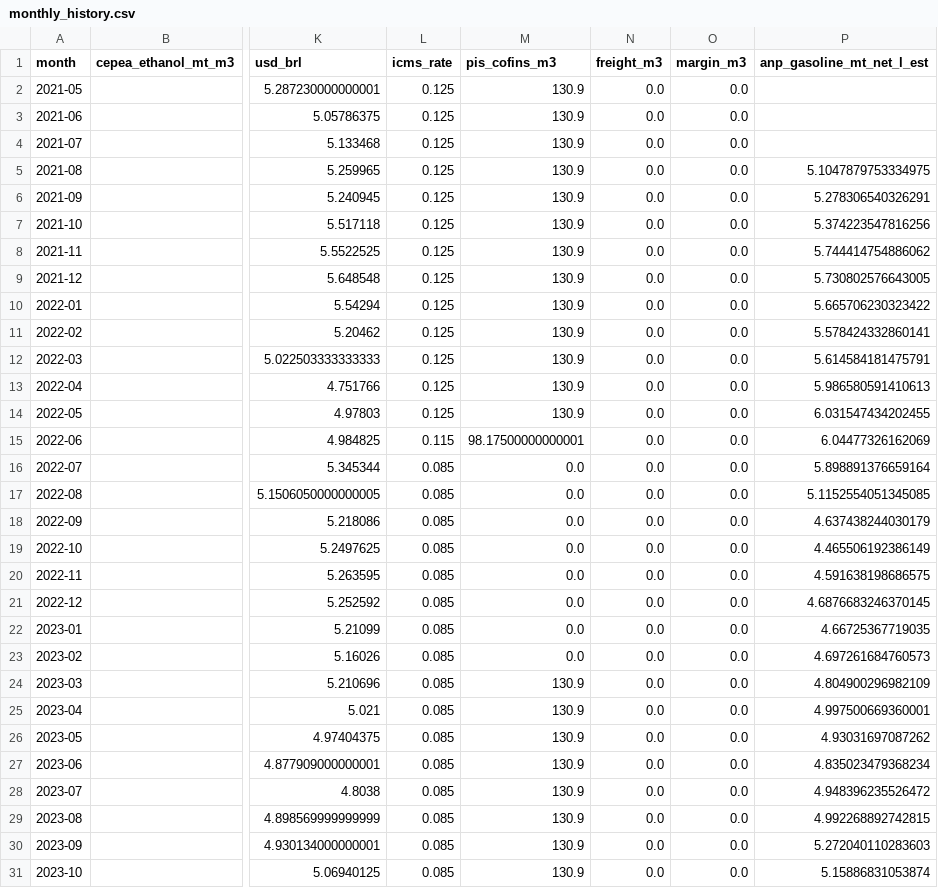
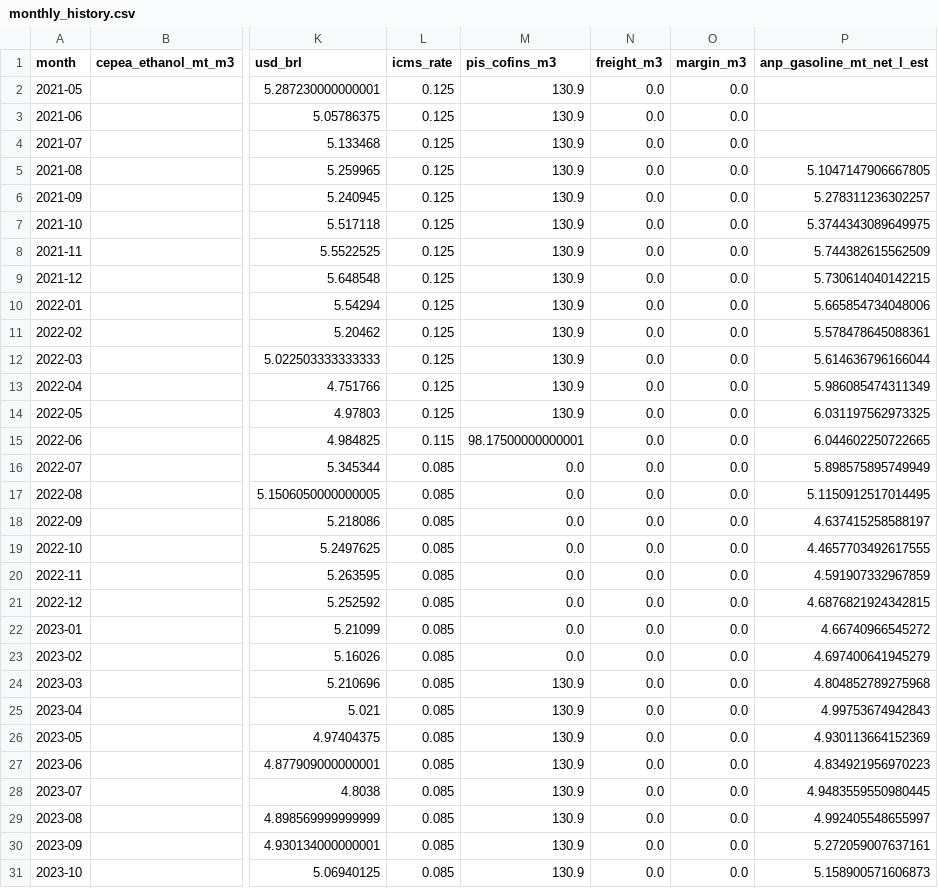
Before and after one commit to CBordaYupanqui/Etanol-de-maiz, a CSV file: outputs/monthly_history.csv, drawn as a sheet; only a part is shown, gaps mark what is left out; the diff covers the shown part only; the diff names each change by its address in the sheet, - before the commit and + after, or states it on an @@ line.

```diff
--- a/outputs/monthly_history.csv
+++ b/outputs/monthly_history.csv
-P5 (anp_gasoline_mt_net_l_est): 5.1047879753334975
+P5 (anp_gasoline_mt_net_l_est): 5.1047147906667805
-P6 (anp_gasoline_mt_net_l_est): 5.278306540326291
+P6 (anp_gasoline_mt_net_l_est): 5.278311236302257
-P7 (anp_gasoline_mt_net_l_est): 5.374223547816256
+P7 (anp_gasoline_mt_net_l_est): 5.3744343089649975
-P8 (anp_gasoline_mt_net_l_est): 5.744414754886062
+P8 (anp_gasoline_mt_net_l_est): 5.744382615562509
-P9 (anp_gasoline_mt_net_l_est): 5.730802576643005
+P9 (anp_gasoline_mt_net_l_est): 5.730614040142215
-P10 (anp_gasoline_mt_net_l_est): 5.665706230323422
+P10 (anp_gasoline_mt_net_l_est): 5.665854734048006
-P11 (anp_gasoline_mt_net_l_est): 5.578424332860141
+P11 (anp_gasoline_mt_net_l_est): 5.578478645088361
-P12 (anp_gasoline_mt_net_l_est): 5.614584181475791
+P12 (anp_gasoline_mt_net_l_est): 5.614636796166044
-P13 (anp_gasoline_mt_net_l_est): 5.986580591410613
+P13 (anp_gasoline_mt_net_l_est): 5.986085474311349
-P14 (anp_gasoline_mt_net_l_est): 6.031547434202455
+P14 (anp_gasoline_mt_net_l_est): 6.031197562973325
-P15 (anp_gasoline_mt_net_l_est): 6.04477326162069
+P15 (anp_gasoline_mt_net_l_est): 6.044602250722665
-P16 (anp_gasoline_mt_net_l_est): 5.898891376659164
+P16 (anp_gasoline_mt_net_l_est): 5.898575895749949
-P17 (anp_gasoline_mt_net_l_est): 5.1152554051345085
+P17 (anp_gasoline_mt_net_l_est): 5.1150912517014495
-P18 (anp_gasoline_mt_net_l_est): 4.637438244030179
+P18 (anp_gasoline_mt_net_l_est): 4.637415258588197
-P19 (anp_gasoline_mt_net_l_est): 4.465506192386149
+P19 (anp_gasoline_mt_net_l_est): 4.4657703492617555
-P20 (anp_gasoline_mt_net_l_est): 4.591638198686575
+P20 (anp_gasoline_mt_net_l_est): 4.591907332967859
-P21 (anp_gasoline_mt_net_l_est): 4.6876683246370145
+P21 (anp_gasoline_mt_net_l_est): 4.6876821924342815
-P22 (anp_gasoline_mt_net_l_est): 4.66725367719035
+P22 (anp_gasoline_mt_net_l_est): 4.66740966545272
-P23 (anp_gasoline_mt_net_l_est): 4.697261684760573
+P23 (anp_gasoline_mt_net_l_est): 4.697400641945279
-P24 (anp_gasoline_mt_net_l_est): 4.804900296982109
+P24 (anp_gasoline_mt_net_l_est): 4.804852789275968
-P25 (anp_gasoline_mt_net_l_est): 4.997500669360001
+P25 (anp_gasoline_mt_net_l_est): 4.99753674942843
-P26 (anp_gasoline_mt_net_l_est): 4.93031697087262
+P26 (anp_gasoline_mt_net_l_est): 4.930113664152369
-P27 (anp_gasoline_mt_net_l_est): 4.835023479368234
+P27 (anp_gasoline_mt_net_l_est): 4.834921956970223
-P28 (anp_gasoline_mt_net_l_est): 4.948396235526472
+P28 (anp_gasoline_mt_net_l_est): 4.9483559550980445
-P29 (anp_gasoline_mt_net_l_est): 4.992268892742815
+P29 (anp_gasoline_mt_net_l_est): 4.992405548655997
-P30 (anp_gasoline_mt_net_l_est): 5.272040110283603
+P30 (anp_gasoline_mt_net_l_est): 5.272059007637161
-P31 (anp_gasoline_mt_net_l_est): 5.15886831053874
+P31 (anp_gasoline_mt_net_l_est): 5.158900571606873
```
Also changed, not shown: 33 edited cells elsewhere in this file, outputs/historical_drivers_5y.csv, outputs/integrated_dataset.csv, 2 other files.
